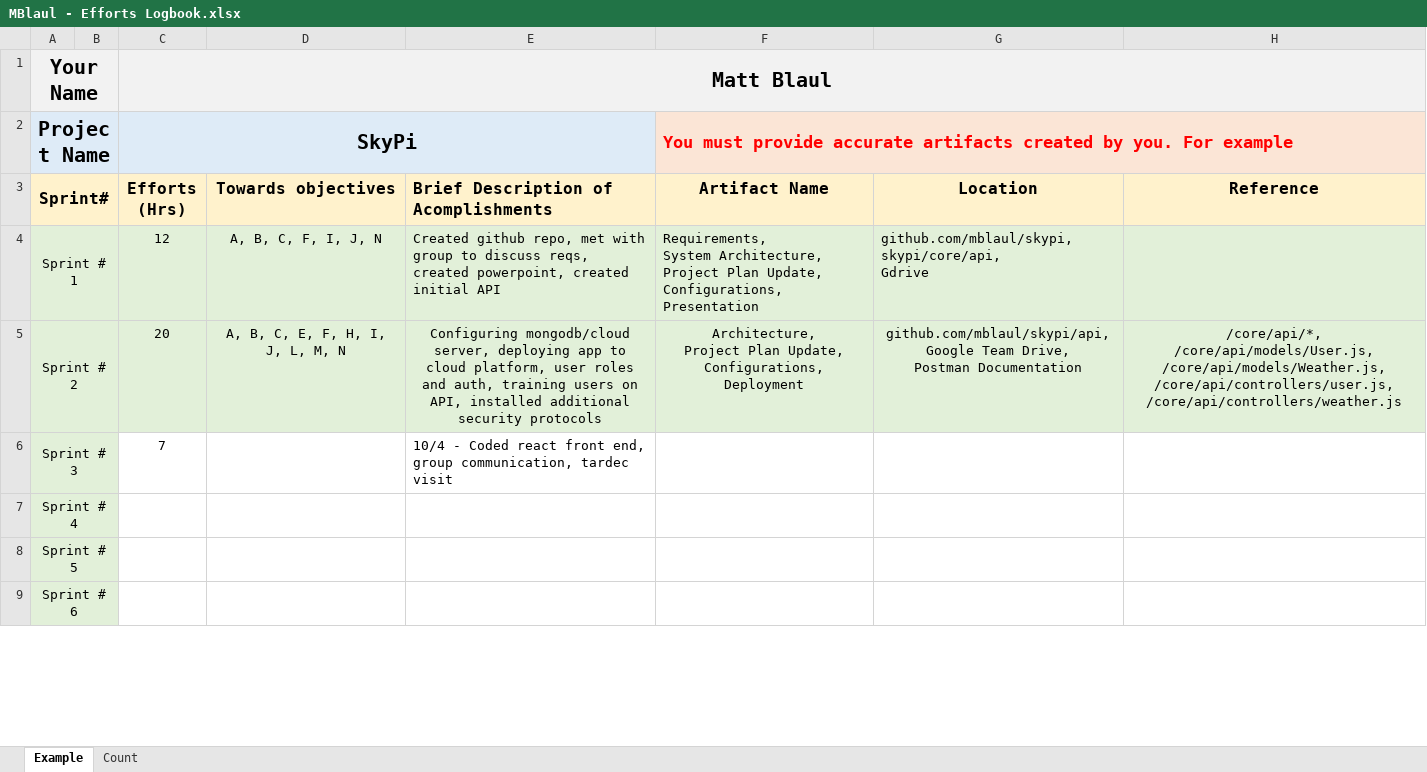
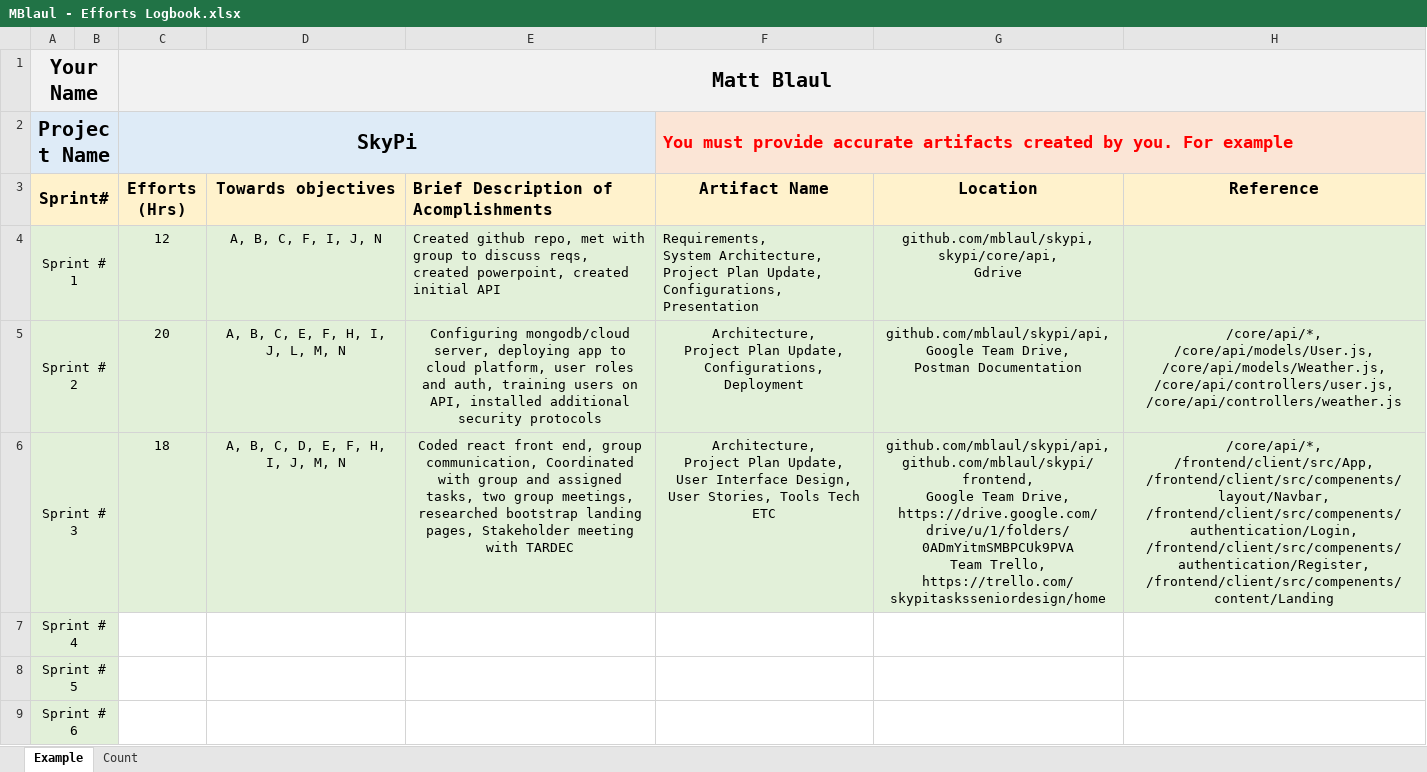
Before and after one commit to mblaul/skypi, an Excel workbook: docs/logbooks/MBlaul - Efforts Logbook.xlsx, sheet Example, drawn as a sheet; only a part is shown; values as stored, in another font and other column widths than the file's, no borders; ↵ is a line break in a cell; the diff names each change by its address in the sheet, - before the commit and + after, or states it on an @@ line.

Commit message:
Adding some backend logic for verification of accounts, fixed bug relating to that on frontend, also updated logbook

```diff
--- a/docs/logbooks/MBlaul - Efforts Logbook.xlsx (sheet Example)
+++ b/docs/logbooks/MBlaul - Efforts Logbook.xlsx (sheet Example)
-G4 alignment: left
+G4 alignment: center
-C6 (Efforts (Hrs)): 7
+C6 (Efforts (Hrs)): 18
-C6:H6 fill: none
+C6:H6 fill: #E2F0D9
-D6 (Towards objectives): (empty)
+D6 (Towards objectives): A, B, C, D, E, F, H, I, J, M, N
-E6: 10/4 - Coded react front end, group communication, tardec visit
+E6: Coded react front end, group communication, Coordinated with group and assigned tasks, two group meetings, researched bootstrap landing pages, Stakeholder meeting with TARDEC
-E6 alignment: left
+E6 alignment: center
-F6 (Artifact Name): (empty)
+F6 (Artifact Name): Architecture, ↵ Project Plan Update, ↵ User Interface Design, User Stories, Tools Tech ETC
-G6 (Location): (empty)
+G6 (Location): github.com/mblaul/skypi/api, ↵ github.com/mblaul/skypi/frontend, ↵ Google Team Drive, ↵ https://drive.google.com/drive/u/1/folders/0ADmYitmSMBPCUk9PVA ↵ Team Trello, ↵ https://trello.com/skypitasksseniordesign/home
-H6 (Reference): (empty)
+H6 (Reference): /core/api/*, ↵ /frontend/client/src/App, ↵ /frontend/client/src/compenents/layout/Navbar, ↵ /frontend/client/src/compenents/authentication/Login, ↵ /frontend/client/src/compenents/authentication/Register, ↵ /frontend/client/src/compenents/content/Landing
```
Also changed, not shown: sheet Count, 2 other files.
